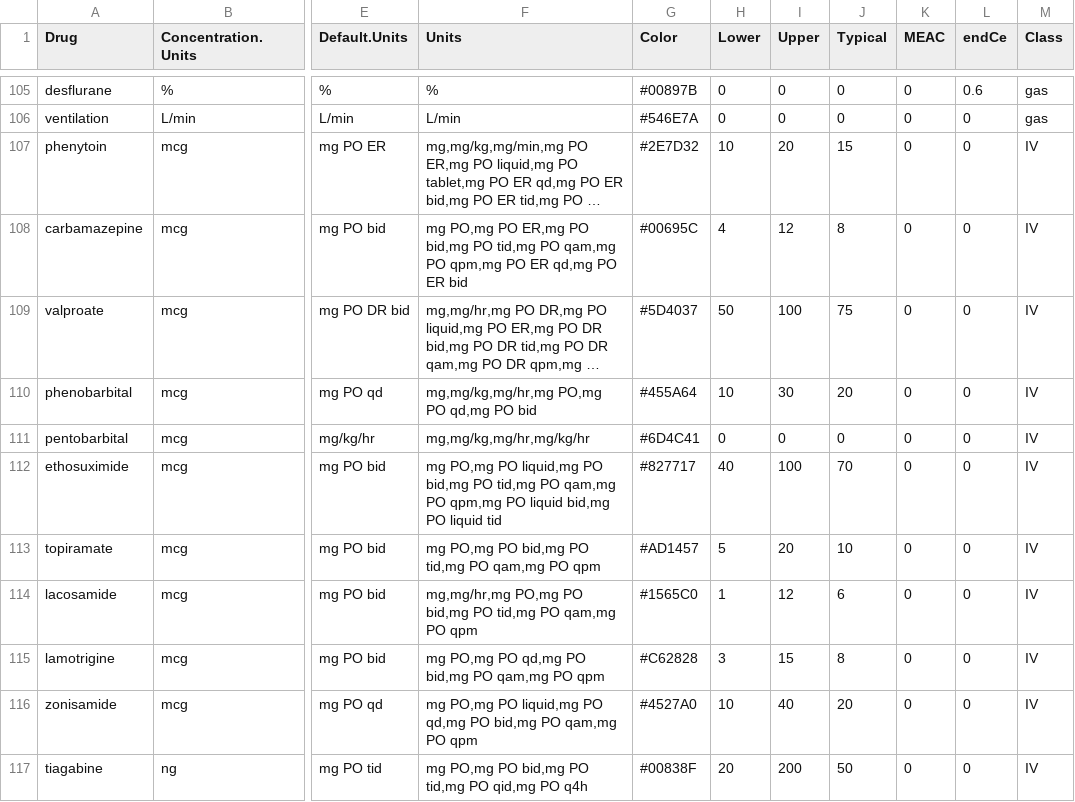
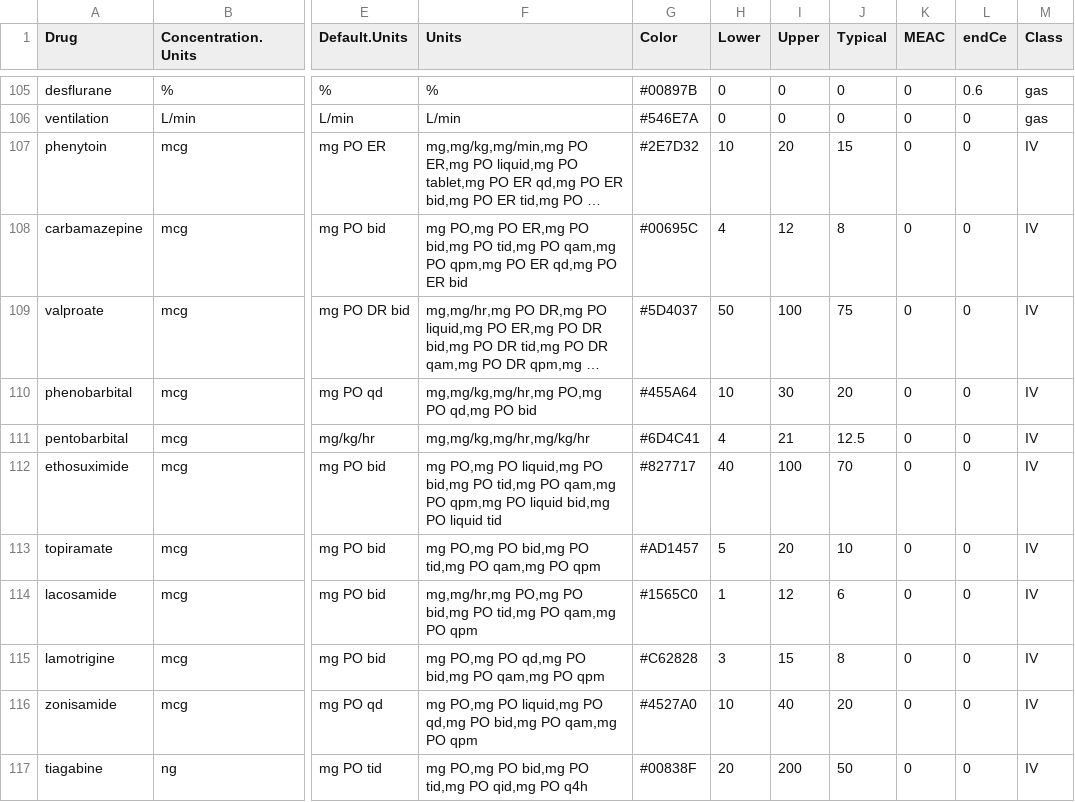
Before and after one commit to StevenLShafer/stanpumpR, a CSV file: inst/extdata/drugDefaults_global.csv, drawn as a sheet; only a part is shown, gaps mark what is left out; long unchanged cells end in …; the diff names each change by its address in the sheet, - before the commit and + after, or states it on an @@ line.

```diff
--- a/inst/extdata/drugDefaults_global.csv
+++ b/inst/extdata/drugDefaults_global.csv
-H111 (Lower): 0
+H111 (Lower): 4
-I111 (Upper): 0
+I111 (Upper): 21
-J111 (Typical): 0
+J111 (Typical): 12.5
```
Also changed, not shown: inst/extdata/therapeuticRanges.csv, 4 other files.
